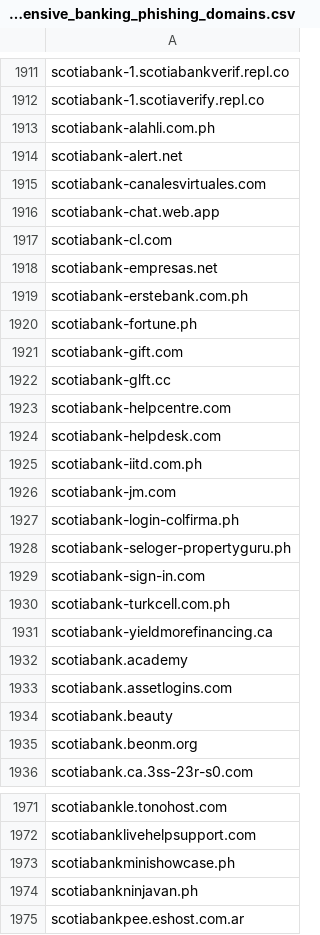
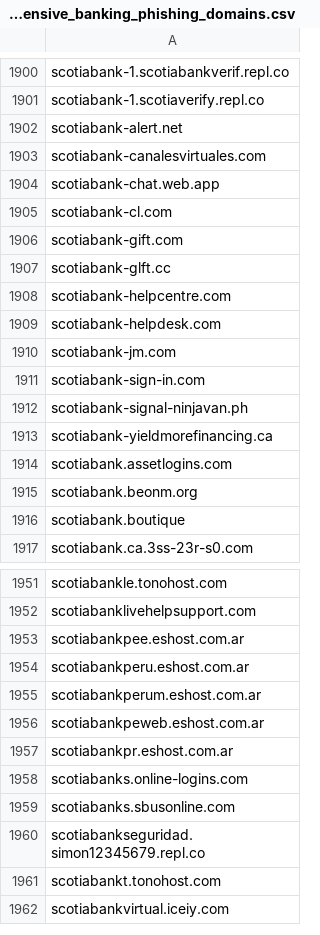
Before and after one commit to Phishcan/phishcan-data, a CSV file: api/banking/comprehensive_banking_phishing_domains.csv, drawn as a sheet; only a part is shown, gaps mark what is left out; the shorter side is filled out with more unchanged rows; the diff covers the shown part only.

Commit message:
Update phishing exports - 2026-10-28_18-35-18

```diff
--- a/api/banking/comprehensive_banking_phishing_domains.csv
+++ b/api/banking/comprehensive_banking_phishing_domains.csv
@@ -1912,3 +1901,2 @@ scotiabank-1.scotiabankverif.repl.co
 scotiabank-1.scotiaverify.repl.co
-scotiabank-alahli.com.ph
 scotiabank-alert.net
@@ -1917,5 +1905,2 @@ scotiabank-chat.web.app
 scotiabank-cl.com
-scotiabank-empresas.net
-scotiabank-erstebank.com.ph
-scotiabank-fortune.ph
 scotiabank-gift.com
@@ -1924,13 +1909,9 @@ scotiabank-helpcentre.com
 scotiabank-helpdesk.com
-scotiabank-iitd.com.ph
 scotiabank-jm.com
-scotiabank-login-colfirma.ph
-scotiabank-seloger-propertyguru.ph
 scotiabank-sign-in.com
-scotiabank-turkcell.com.ph
+scotiabank-signal-ninjavan.ph
 scotiabank-yieldmorefinancing.ca
-scotiabank.academy
 scotiabank.assetlogins.com
-scotiabank.beauty
 scotiabank.beonm.org
+scotiabank.boutique
 scotiabank.ca.3ss-23r-s0.com
@@ -1972,4 +1952,2 @@ scotiabankle.tonohost.com
 scotiabanklivehelpsupport.com
-scotiabankminishowcase.ph
-scotiabankninjavan.ph
 scotiabankpee.eshost.com.ar
```
Also changed, not shown: 5 added rows, 24 removed rows and 3 edited cells elsewhere in this file, api/utilities/comprehensive_utilities_phishing_domains.csv, 8 other files.
